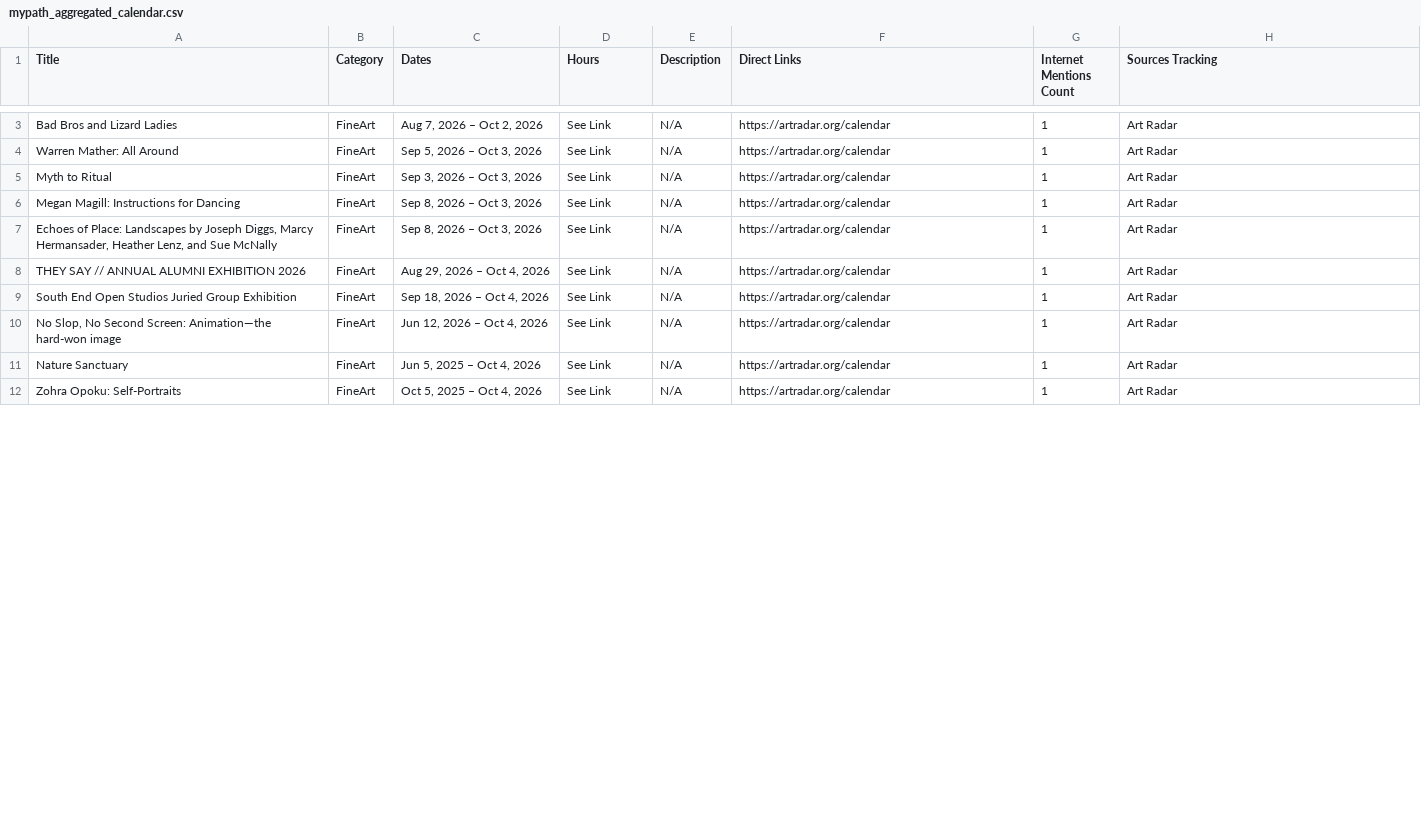
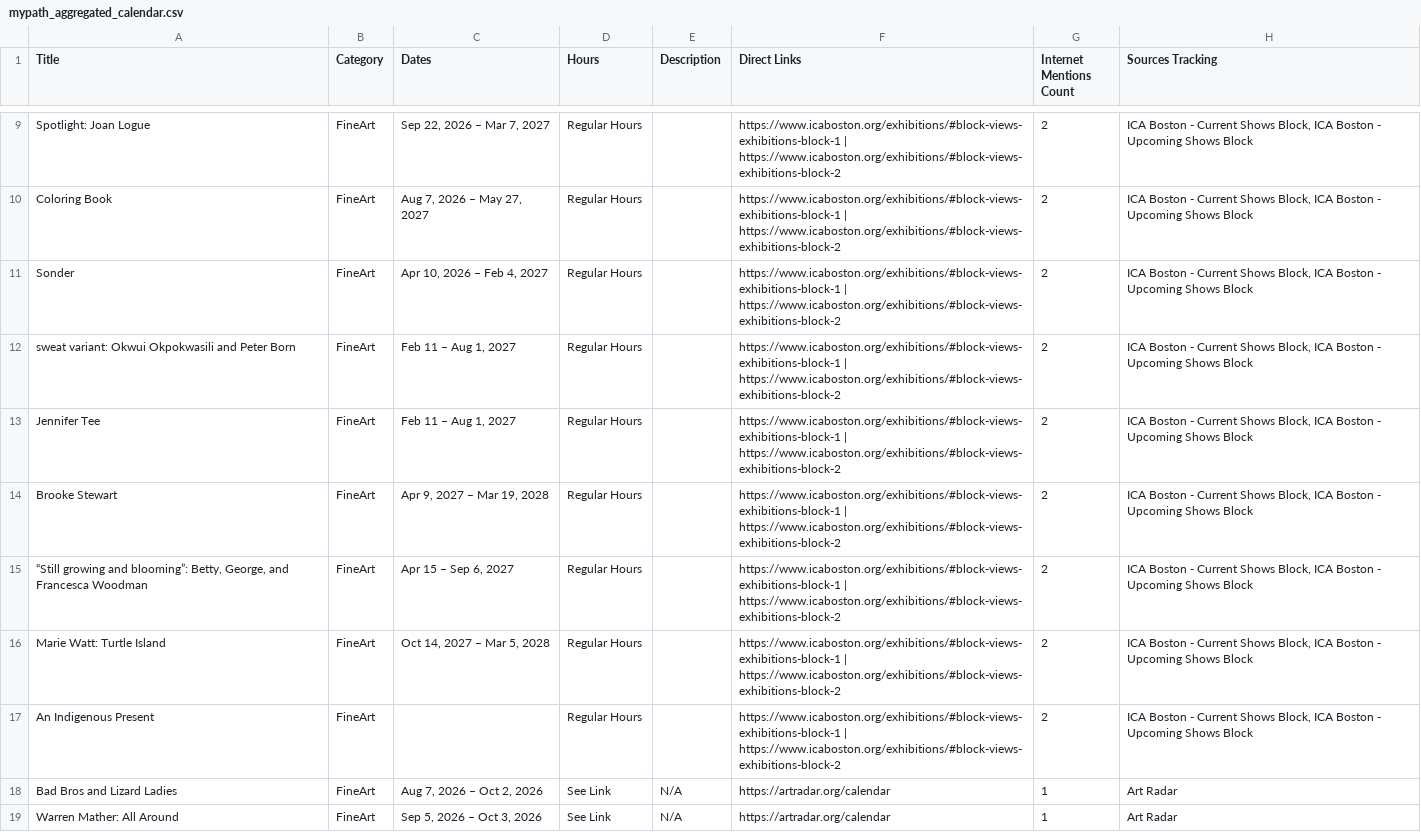
Before and after one commit to sonicgrass/MyPath, a CSV file: mypath_aggregated_calendar.csv, drawn as a sheet; only a part is shown, gaps mark what is left out; the shorter side is filled out with more unchanged rows; the diff covers the shown part only; the diff names each change by its address in the sheet, - before the commit and + after, or states it on an @@ line.

```diff
--- a/mypath_aggregated_calendar.csv
+++ b/mypath_aggregated_calendar.csv
+row 9: Spotlight: Joan Logue | FineArt | Sep 22, 2026 – Mar 7, 2027 | Regular Hours |  | https://www.icaboston.org/exhibitions/#block-views-exhibitions-block-1 | https://www.icaboston.org/exhibitions/#block-views-exhibitions-block-2 | 2 | ICA Boston - Current Shows Block, ICA Boston - Upcoming Shows Block
+row 10: Coloring Book | FineArt | Aug 7, 2026 – May 27, 2027 | Regular Hours |  | https://www.icaboston.org/exhibitions/#block-views-exhibitions-block-1 | https://www.icaboston.org/exhibitions/#block-views-exhibitions-block-2 | 2 | ICA Boston - Current Shows Block, ICA Boston - Upcoming Shows Block
+row 11: Sonder | FineArt | Apr 10, 2026 – Feb 4, 2027 | Regular Hours |  | https://www.icaboston.org/exhibitions/#block-views-exhibitions-block-1 | https://www.icaboston.org/exhibitions/#block-views-exhibitions-block-2 | 2 | ICA Boston - Current Shows Block, ICA Boston - Upcoming Shows Block
+row 12: sweat variant: Okwui Okpokwasili and Peter Born | FineArt | Feb 11 – Aug 1, 2027 | Regular Hours |  | https://www.icaboston.org/exhibitions/#block-views-exhibitions-block-1 | https://www.icaboston.org/exhibitions/#block-views-exhibitions-block-2 | 2 | ICA Boston - Current Shows Block, ICA Boston - Upcoming Shows Block
+row 13: Jennifer Tee | FineArt | Feb 11 – Aug 1, 2027 | Regular Hours |  | https://www.icaboston.org/exhibitions/#block-views-exhibitions-block-1 | https://www.icaboston.org/exhibitions/#block-views-exhibitions-block-2 | 2 | ICA Boston - Current Shows Block, ICA Boston - Upcoming Shows Block
+row 14: Brooke Stewart | FineArt | Apr 9, 2027 – Mar 19, 2028 | Regular Hours |  | https://www.icaboston.org/exhibitions/#block-views-exhibitions-block-1 | https://www.icaboston.org/exhibitions/#block-views-exhibitions-block-2 | 2 | ICA Boston - Current Shows Block, ICA Boston - Upcoming Shows Block
+row 15: “Still growing and blooming”: Betty, George, and Francesca Woodman | FineArt | Apr 15 – Sep 6, 2027 | Regular Hours |  | https://www.icaboston.org/exhibitions/#block-views-exhibitions-block-1 | https://www.icaboston.org/exhibitions/#block-views-exhibitions-block-2 | 2 | ICA Boston - Current Shows Block, ICA Boston - Upcoming Shows Block
+row 16: Marie Watt: Turtle Island | FineArt | Oct 14, 2027 – Mar 5, 2028 | Regular Hours |  | https://www.icaboston.org/exhibitions/#block-views-exhibitions-block-1 | https://www.icaboston.org/exhibitions/#block-views-exhibitions-block-2 | 2 | ICA Boston - Current Shows Block, ICA Boston - Upcoming Shows Block
+row 17: An Indigenous Present | FineArt |  | Regular Hours |  | https://www.icaboston.org/exhibitions/#block-views-exhibitions-block-1 | https://www.icaboston.org/exhibitions/#block-views-exhibitions-block-2 | 2 | ICA Boston - Current Shows Block, ICA Boston - Upcoming Shows Block
```
Also changed, not shown: 10 added rows and 6 removed rows elsewhere in this file.
